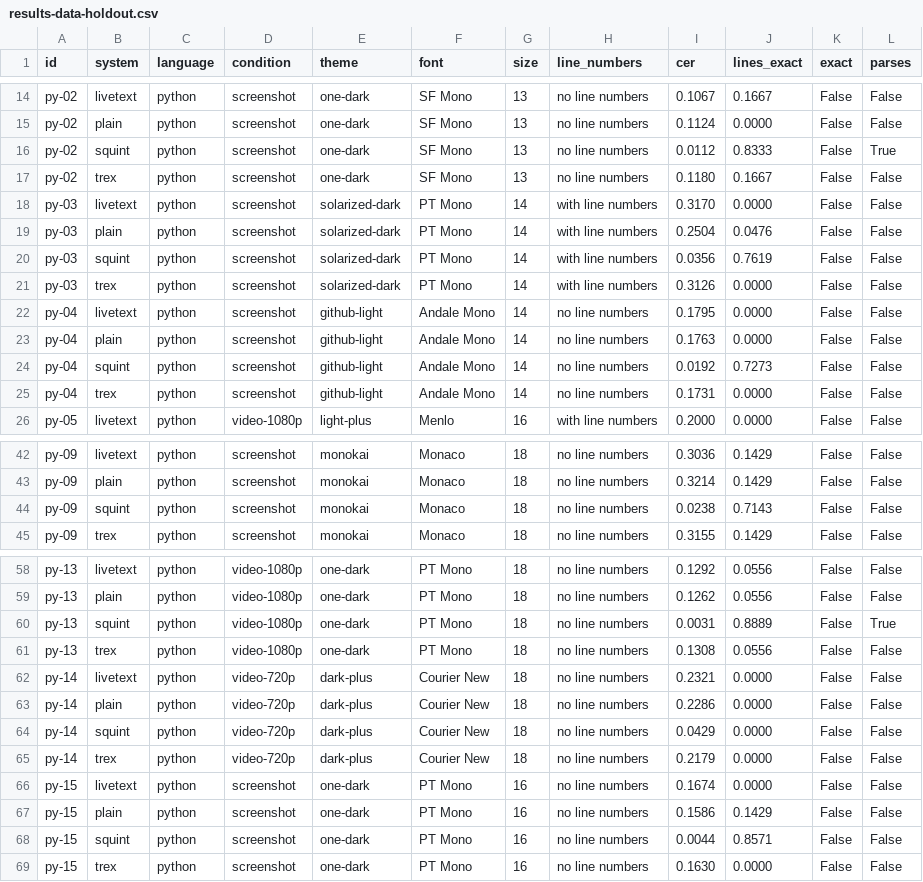
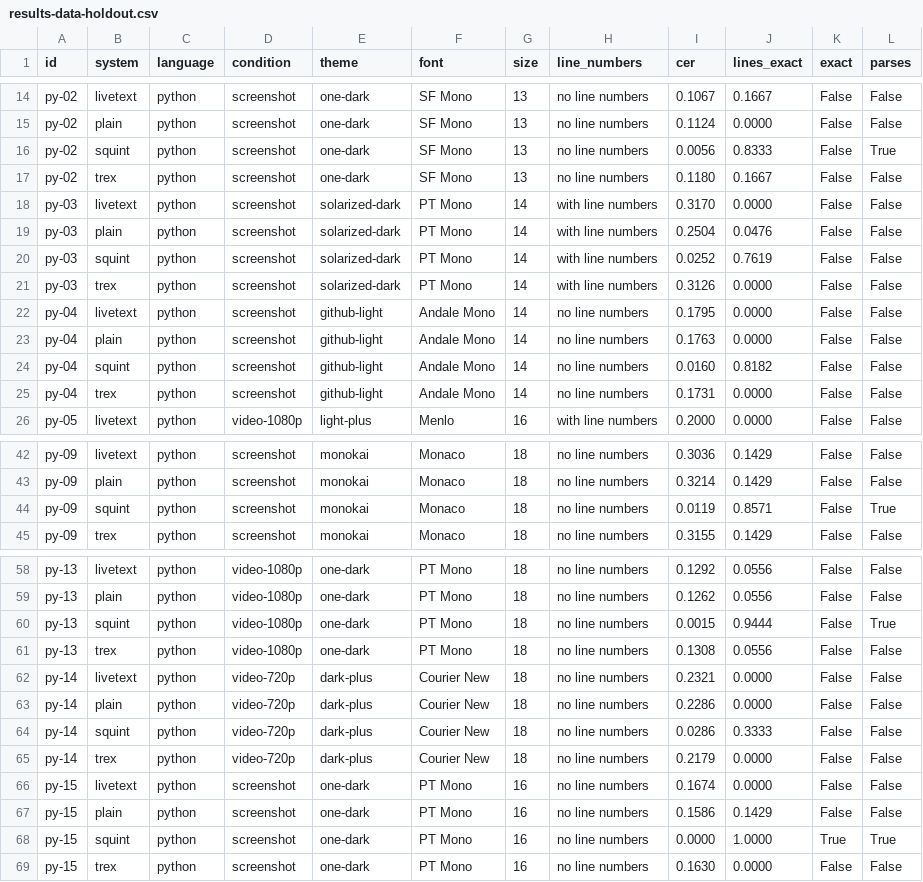
Before and after one commit to Dhruv-Sharma29/Squint, a CSV file: bench/results-data-holdout.csv, drawn as a sheet; only a part is shown, gaps mark what is left out; the diff covers the shown part only.

```diff
--- a/bench/results-data-holdout.csv
+++ b/bench/results-data-holdout.csv
@@ -15,3 +15,3 @@ py-02,livetext,python,screenshot,one-dark,SF Mono,13,no line numbers,0.1067,0.16
 py-02,plain,python,screenshot,one-dark,SF Mono,13,no line numbers,0.1124,0.0000,False,False
-py-02,squint,python,screenshot,one-dark,SF Mono,13,no line numbers,0.0112,0.8333,False,True
+py-02,squint,python,screenshot,one-dark,SF Mono,13,no line numbers,0.0056,0.8333,False,True
 py-02,trex,python,screenshot,one-dark,SF Mono,13,no line numbers,0.1180,0.1667,False,False
@@ -19,3 +19,3 @@ py-03,livetext,python,screenshot,solarized-dark,PT Mono,14,with line numbers,0.3
 py-03,plain,python,screenshot,solarized-dark,PT Mono,14,with line numbers,0.2504,0.0476,False,False
-py-03,squint,python,screenshot,solarized-dark,PT Mono,14,with line numbers,0.0356,0.7619,False,False
+py-03,squint,python,screenshot,solarized-dark,PT Mono,14,with line numbers,0.0252,0.7619,False,False
 py-03,trex,python,screenshot,solarized-dark,PT Mono,14,with line numbers,0.3126,0.0000,False,False
@@ -23,3 +23,3 @@ py-04,livetext,python,screenshot,github-light,Andale Mono,14,no line numbers,0.1
 py-04,plain,python,screenshot,github-light,Andale Mono,14,no line numbers,0.1763,0.0000,False,False
-py-04,squint,python,screenshot,github-light,Andale Mono,14,no line numbers,0.0192,0.7273,False,False
+py-04,squint,python,screenshot,github-light,Andale Mono,14,no line numbers,0.0160,0.8182,False,False
 py-04,trex,python,screenshot,github-light,Andale Mono,14,no line numbers,0.1731,0.0000,False,False
@@ -43,3 +43,3 @@ py-09,livetext,python,screenshot,monokai,Monaco,18,no line numbers,0.3036,0.1429
 py-09,plain,python,screenshot,monokai,Monaco,18,no line numbers,0.3214,0.1429,False,False
-py-09,squint,python,screenshot,monokai,Monaco,18,no line numbers,0.0238,0.7143,False,False
+py-09,squint,python,screenshot,monokai,Monaco,18,no line numbers,0.0119,0.8571,False,True
 py-09,trex,python,screenshot,monokai,Monaco,18,no line numbers,0.3155,0.1429,False,False
@@ -59,3 +59,3 @@ py-13,livetext,python,video-1080p,one-dark,PT Mono,18,no line numbers,0.1292,0.0
 py-13,plain,python,video-1080p,one-dark,PT Mono,18,no line numbers,0.1262,0.0556,False,False
-py-13,squint,python,video-1080p,one-dark,PT Mono,18,no line numbers,0.0031,0.8889,False,True
+py-13,squint,python,video-1080p,one-dark,PT Mono,18,no line numbers,0.0015,0.9444,False,True
 py-13,trex,python,video-1080p,one-dark,PT Mono,18,no line numbers,0.1308,0.0556,False,False
@@ -63,3 +63,3 @@ py-14,livetext,python,video-720p,dark-plus,Courier New,18,no line numbers,0.2321
 py-14,plain,python,video-720p,dark-plus,Courier New,18,no line numbers,0.2286,0.0000,False,False
-py-14,squint,python,video-720p,dark-plus,Courier New,18,no line numbers,0.0429,0.0000,False,False
+py-14,squint,python,video-720p,dark-plus,Courier New,18,no line numbers,0.0286,0.3333,False,False
 py-14,trex,python,video-720p,dark-plus,Courier New,18,no line numbers,0.2179,0.0000,False,False
@@ -67,3 +67,3 @@ py-15,livetext,python,screenshot,one-dark,PT Mono,16,no line numbers,0.1674,0.00
 py-15,plain,python,screenshot,one-dark,PT Mono,16,no line numbers,0.1586,0.1429,False,False
-py-15,squint,python,screenshot,one-dark,PT Mono,16,no line numbers,0.0044,0.8571,False,False
+py-15,squint,python,screenshot,one-dark,PT Mono,16,no line numbers,0.0000,1.0000,True,True
 py-15,trex,python,screenshot,one-dark,PT Mono,16,no line numbers,0.1630,0.0000,False,False
```
Also changed, not shown: 7 edited cells elsewhere in this file, bench/results-data-dev.csv, bench/results-data-novel.csv, 10 other files.
